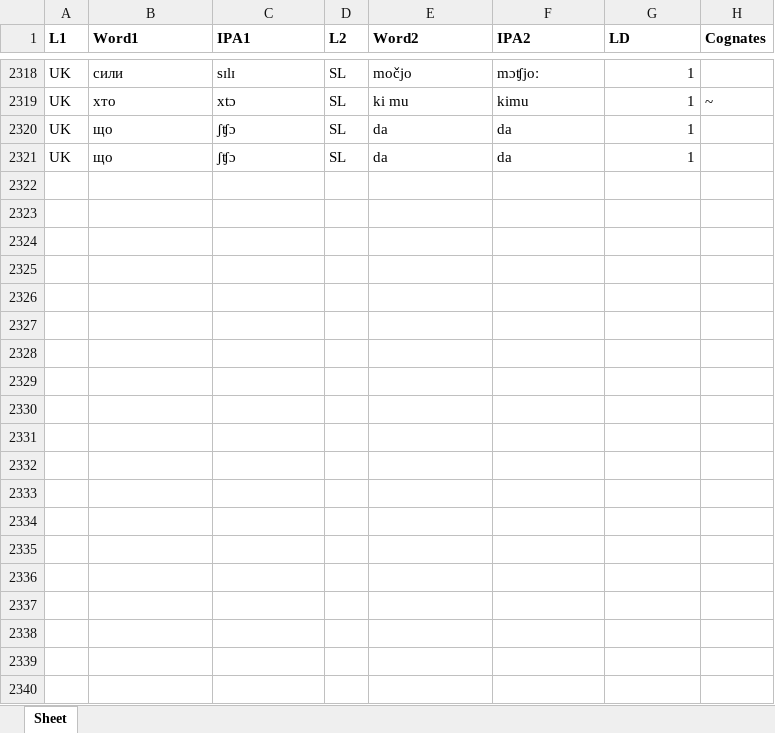
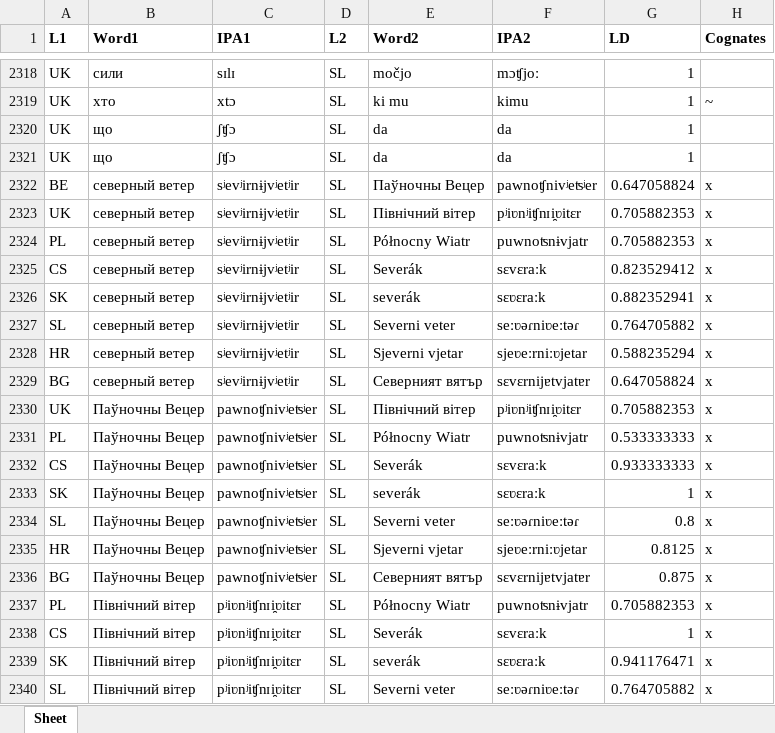
Before and after one commit to slavic-lab/LREC-2022-SynDist-Surprisal, an Excel workbook: Multilingual Cloze Tests/Distances/northwindsun_matched_words_annotated.xlsx, sheet Sheet, drawn as a sheet; only a part is shown, gaps mark what is left out; values as stored, in another font and other column widths than the file's, no borders; the diff covers the shown part only; the diff names each change by its address in the sheet, - before the commit and + after, or states it on an @@ line.

Commit message:
Added 'north wind' units as cognate pairs, updated measures accordingly

```diff
--- a/Multilingual Cloze Tests/Distances/northwindsun_matched_words_annotated.xlsx (sheet Sheet)
+++ b/Multilingual Cloze Tests/Distances/northwindsun_matched_words_annotated.xlsx (sheet Sheet)
+row 2322: BE | северный ветер | sʲevʲirnɨjvʲetʲir | SL | Паўночны Вецер | pawnoʧnivʲeʦʲer | 0.647058824 | x
+row 2323: UK | северный ветер | sʲevʲirnɨjvʲetʲir | SL | Північний вітер | pʲiʋnʲiʧnɪi̯ʋitɛr | 0.705882353 | x
+row 2324: PL | северный ветер | sʲevʲirnɨjvʲetʲir | SL | Północny Wiatr | puwnoʦnɨvjatr | 0.705882353 | x
+row 2325: CS | северный ветер | sʲevʲirnɨjvʲetʲir | SL | Severák | sɛvɛraːk | 0.823529412 | x
+row 2326: SK | северный ветер | sʲevʲirnɨjvʲetʲir | SL | severák | sɛʋɛraːk | 0.882352941 | x
+row 2327: SL | северный ветер | sʲevʲirnɨjvʲetʲir | SL | Severni veter | seːʋəɾniʋeːtəɾ | 0.764705882 | x
+row 2328: HR | северный ветер | sʲevʲirnɨjvʲetʲir | SL | Sjeverni vjetar | sjeʋeːrniːʋjetar | 0.588235294 | x
+row 2329: BG | северный ветер | sʲevʲirnɨjvʲetʲir | SL | Северният вятър | sɛvɛrnijɐtvjatɐr | 0.647058824 | x
+row 2330: UK | Паўночны Вецер | pawnoʧnivʲeʦʲer | SL | Північний вітер | pʲiʋnʲiʧnɪi̯ʋitɛr | 0.705882353 | x
+row 2331: PL | Паўночны Вецер | pawnoʧnivʲeʦʲer | SL | Północny Wiatr | puwnoʦnɨvjatr | 0.533333333 | x
+row 2332: CS | Паўночны Вецер | pawnoʧnivʲeʦʲer | SL | Severák | sɛvɛraːk | 0.933333333 | x
+row 2333: SK | Паўночны Вецер | pawnoʧnivʲeʦʲer | SL | severák | sɛʋɛraːk | 1 | x
+row 2334: SL | Паўночны Вецер | pawnoʧnivʲeʦʲer | SL | Severni veter | seːʋəɾniʋeːtəɾ | 0.8 | x
+row 2335: HR | Паўночны Вецер | pawnoʧnivʲeʦʲer | SL | Sjeverni vjetar | sjeʋeːrniːʋjetar | 0.8125 | x
+row 2336: BG | Паўночны Вецер | pawnoʧnivʲeʦʲer | SL | Северният вятър | sɛvɛrnijɐtvjatɐr | 0.875 | x
+row 2337: PL | Північний вітер | pʲiʋnʲiʧnɪi̯ʋitɛr | SL | Północny Wiatr | puwnoʦnɨvjatr | 0.705882353 | x
+row 2338: CS | Північний вітер | pʲiʋnʲiʧnɪi̯ʋitɛr | SL | Severák | sɛvɛraːk | 1 | x
+row 2339: SK | Північний вітер | pʲiʋnʲiʧnɪi̯ʋitɛr | SL | severák | sɛʋɛraːk | 0.941176471 | x
+row 2340: SL | Північний вітер | pʲiʋnʲiʧnɪi̯ʋitɛr | SL | Severni veter | seːʋəɾniʋeːtəɾ | 0.764705882 | x
```
Also changed, not shown: 126 added rows elsewhere in this sheet, Multilingual Cloze Tests/Distances/Multilingual_Story_Alignments.xlsx, 7 other files.
